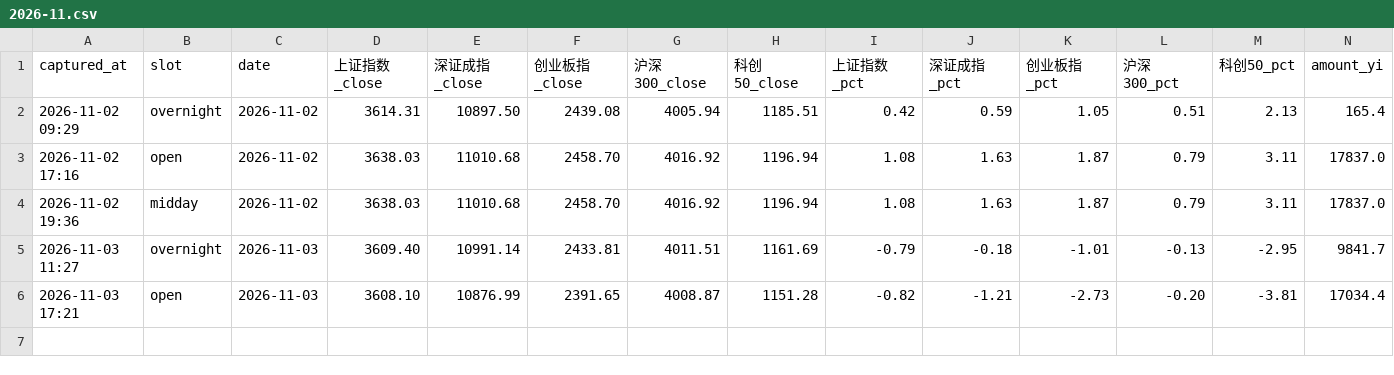
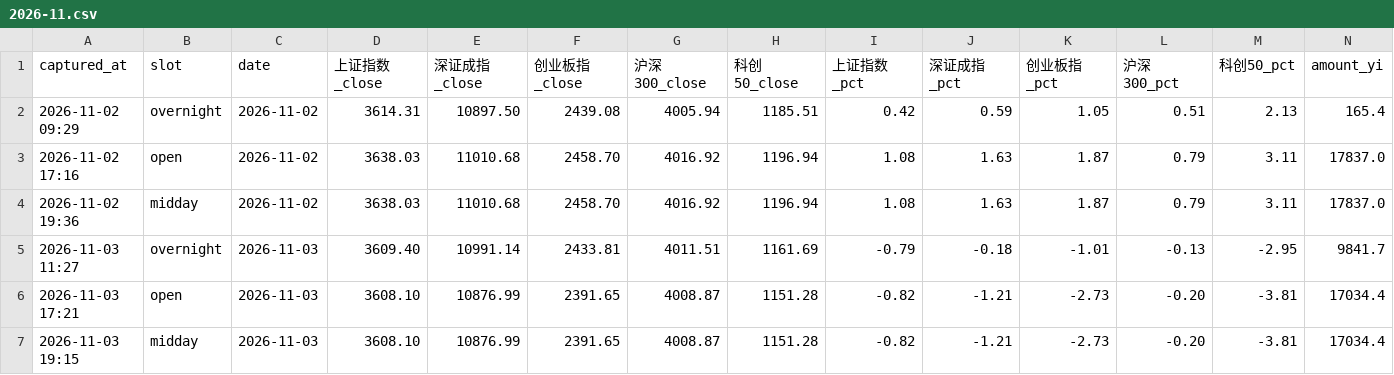
Before and after one commit to ychenfen/a-share-daily, a CSV file: data/pulses/2026-11.csv, drawn as a sheet; only a part is shown; rows hold the shown columns only; the diff names each change by its address in the sheet, - before the commit and + after, or states it on an @@ line.

Commit message:
chore(pulse): 2026-11-03 午间脉搏

```diff
--- a/data/pulses/2026-11.csv
+++ b/data/pulses/2026-11.csv
+row 7: 2026-11-03 19:15 | midday | 2026-11-03 | 3608.10 | 10876.99 | 2391.65 | 4008.87 | 1151.28 | -0.82 | -1.21 | -2.73 | -0.20 | -3.81 | 17034.4
```
Also changed, not shown: data/signals/2026.csv, 10 other files.
